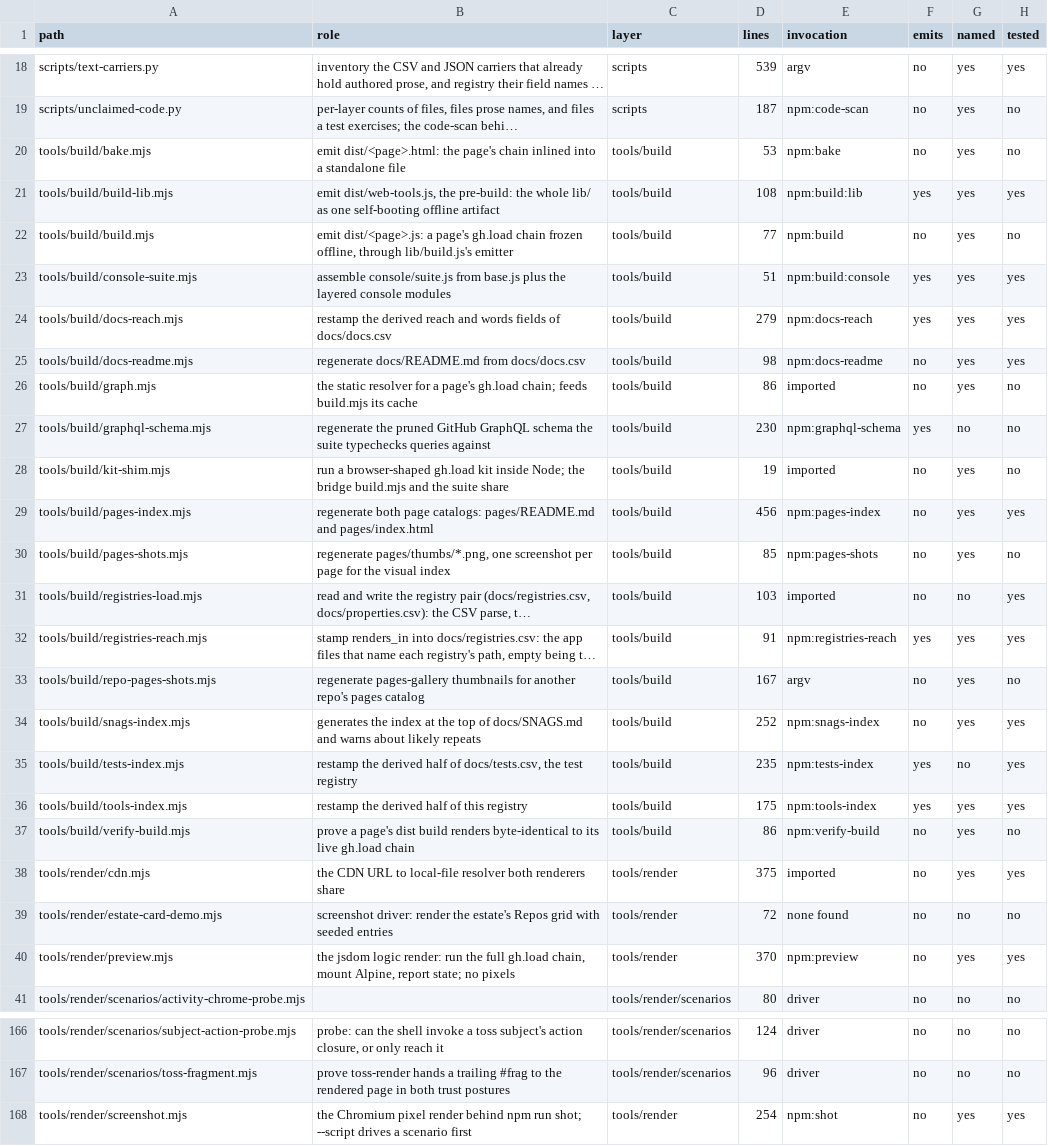
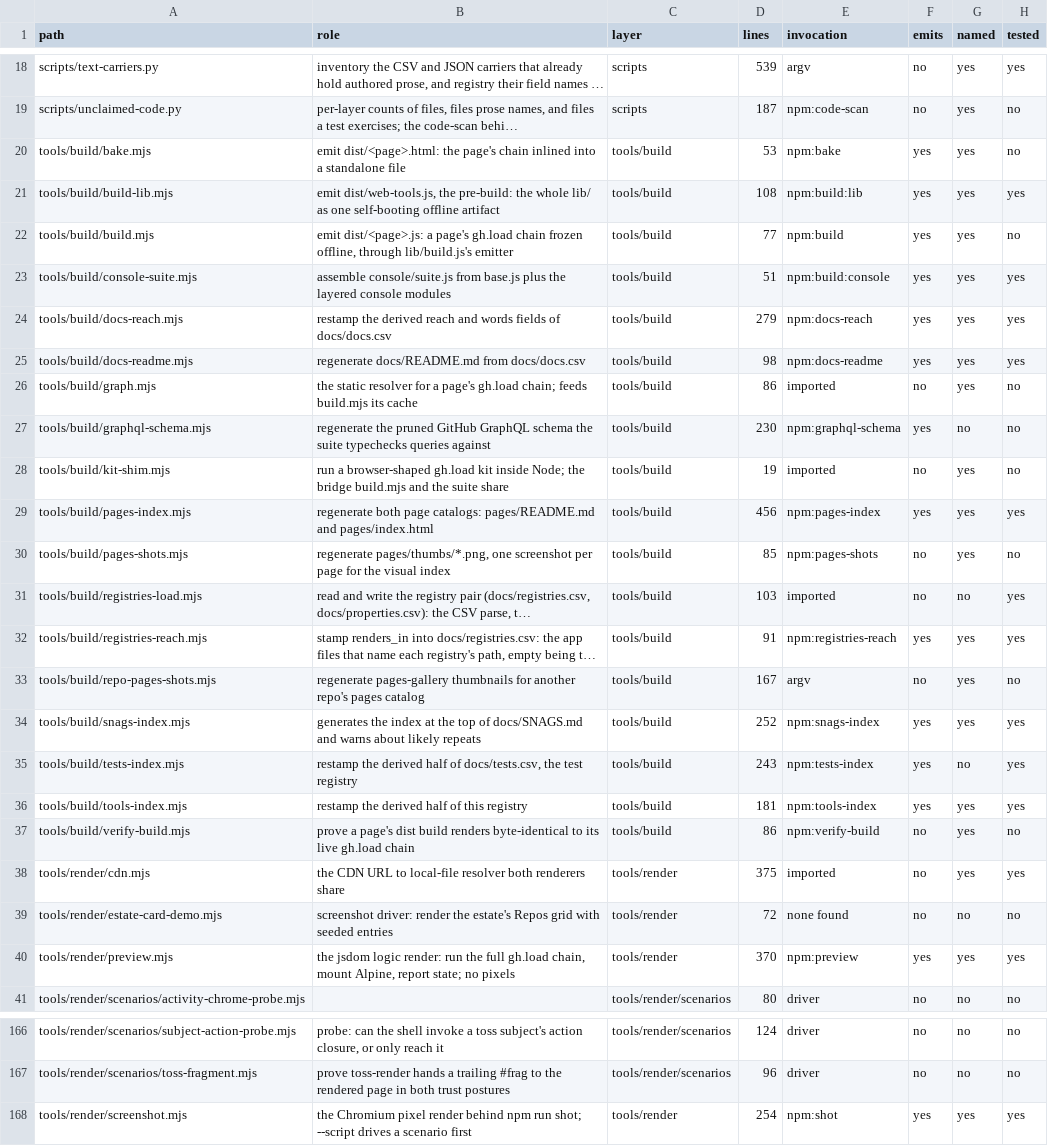
Before and after one commit to mehrlander/WebTools, a CSV file: docs/harness.csv, drawn as a sheet; only a part is shown, gaps mark what is left out; long unchanged cells end in …; the diff names each change by its address in the sheet, - before the commit and + after, or states it on an @@ line.

Commit message:
Close the test kinds on two: behavior and gate (#524)
The kind column declared seven values. Five were saying what another column
already said, so it closes on two.

lockstep was gate, said twice: gate held "committed data to the repo, so
documentation cannot drift from what it describes"; lockstep held "a
generated artifact to its source". map.js already treated them as one.

component, kit and tool were method, said twice. Their glosses matched the
method values word for word, and behavior was the residual spread across
every method.

guard split rather than surviving: most of its rows were behaviour with a
quiet failure mode and said so in protects; claude-md and use-ref-no-store
hold committed files to a rule, which is a gate.

Merging main supplied the argument. injected-docs caps CONVENTIONS.md and
SURFACING.md and was filed behavior; claude-md caps CLAUDE.md and was guard;
routes-manifest also caps CLAUDE.md and was gate. Three checks doing one job
under three kinds, all legal. With two values all three are gate.

What survives is the split method cannot recover: is the subject code being
run, or a committed file's content? behavior 179, gate 22. read does not
predict it, which is the test of whether the column earns its place.

Both former lockstep files are renamed off the retired word, and their
assertion names lose the phrase, since tests-index derives those names into
the registry the word was being removed from. tests-registry's domain floor
drops from > 3 to >= 2.

Also fixes emits in the harness registry, found looking for the file
inventory the lockstep category would have rested on: it claimed to say
"writes a file" and matched writeFileSync alone, so eight generators using
the promise API reported no, three of them generators the derived-artifacts
gate exists to hold.

Suite green: 2565 pass, 0 fail.

```diff
--- a/docs/harness.csv
+++ b/docs/harness.csv
-F20 (emits): no
+F20 (emits): yes
-F22 (emits): no
+F22 (emits): yes
-F25 (emits): no
+F25 (emits): yes
-F29 (emits): no
+F29 (emits): yes
-F34 (emits): no
+F34 (emits): yes
-D35 (lines): 235
+D35 (lines): 243
-D36 (lines): 175
+D36 (lines): 181
-F40 (emits): no
+F40 (emits): yes
-F168 (emits): no
+F168 (emits): yes
```
Also changed, not shown: docs/docs.csv, docs/properties.csv, 27 other files.
